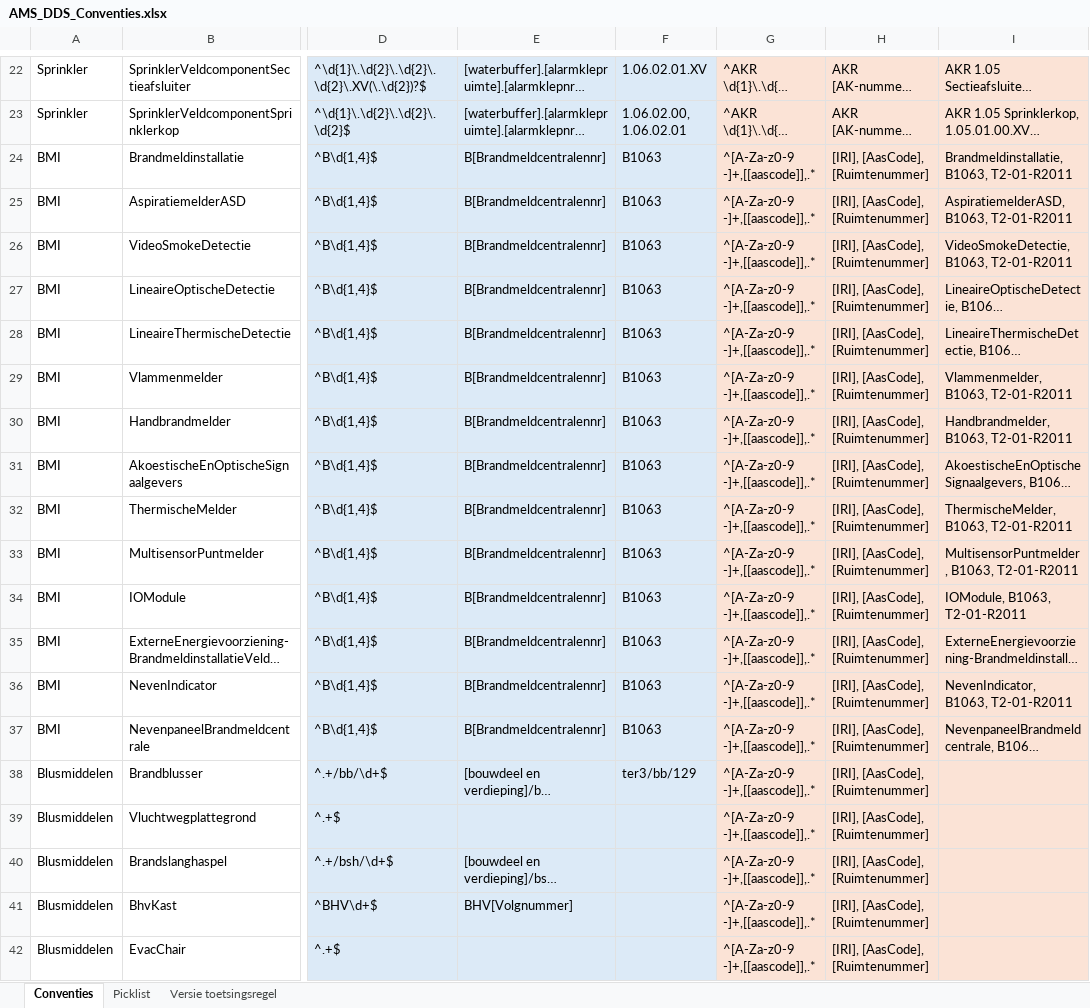
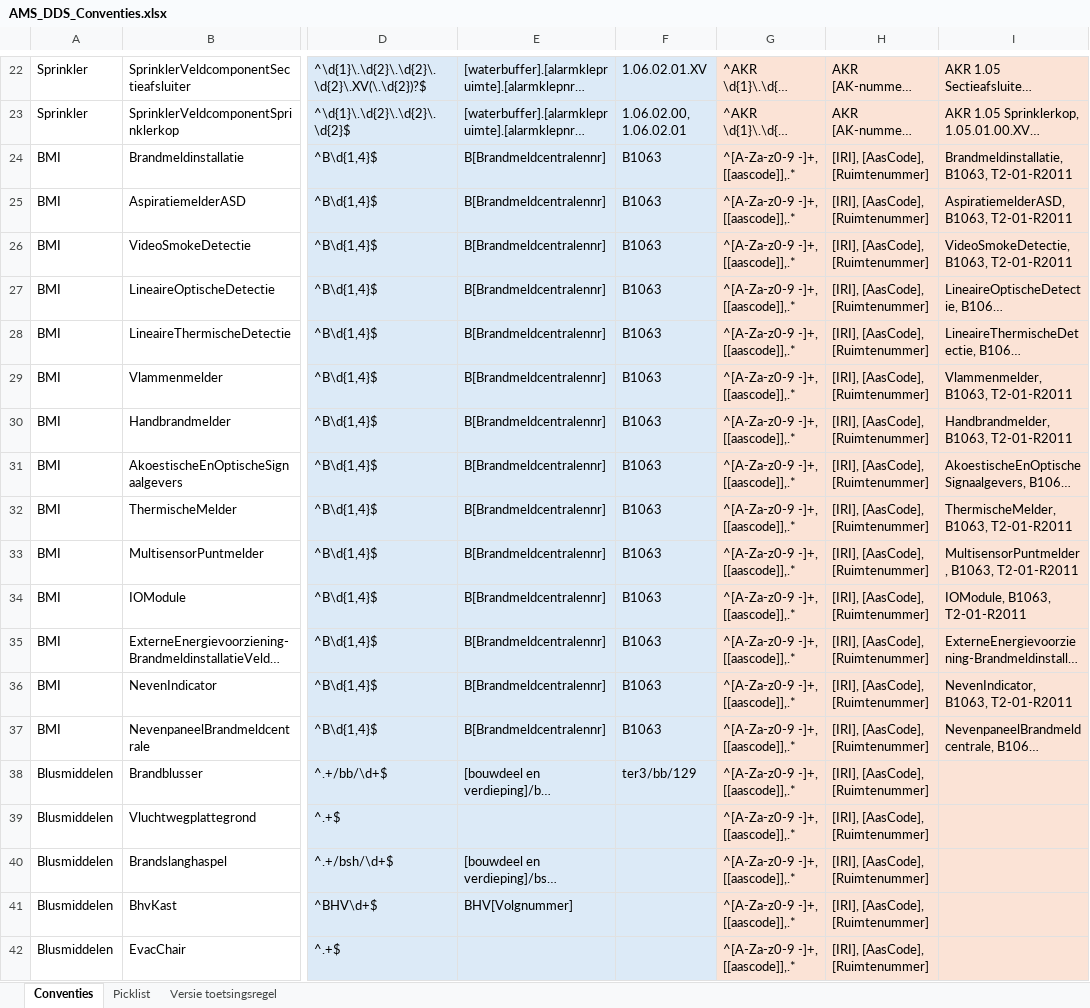
Before and after one commit to amsdds/dds, an Excel workbook: data/AMS_DDS_Conventies.xlsx, sheet Conventies, drawn as a sheet; only a part is shown, gaps mark what is left out; long unchanged cells end in …; values as stored, in another font and other column widths than the file's, no borders; table styles not drawn; the diff names each change by its address in the sheet, - before the commit and + after, or states it on an @@ line.

Commit message:
Add files via upload

```diff
--- a/data/AMS_DDS_Conventies.xlsx (sheet Conventies)
+++ b/data/AMS_DDS_Conventies.xlsx (sheet Conventies)
-G24:G42: ^[A-Za-z0-9 -]+,[[aascode]],.*
+G24:G42: ^[A-Za-z0-9 -]+, [[aascode]],.*
```
